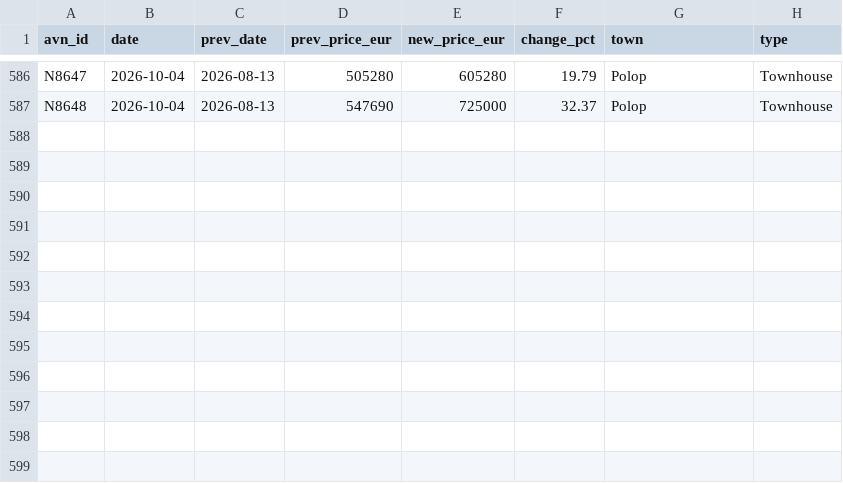
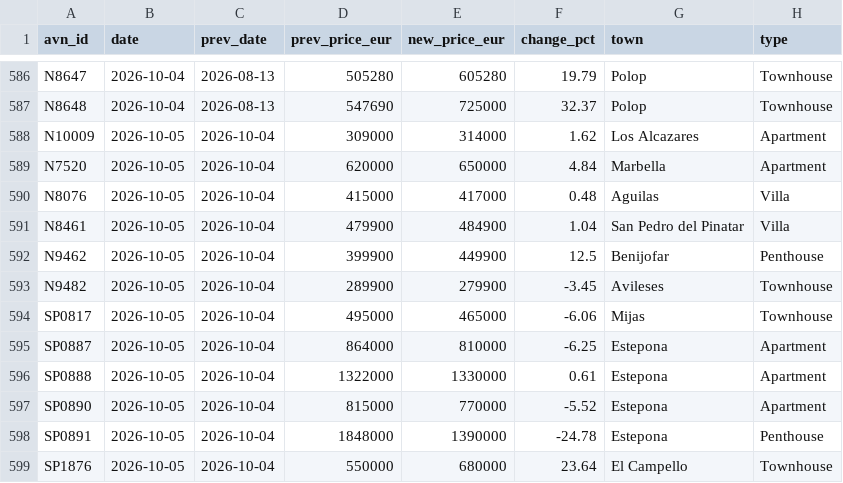
Before and after one commit to HenrikKolstad/avena-terminal, a CSV file: public/open-data/moves.csv, drawn as a sheet; only a part is shown, gaps mark what is left out; the diff names each change by its address in the sheet, - before the commit and + after, or states it on an @@ line.

Commit message:
chore(corpus): nightly open-data rebuild [skip ci]

```diff
--- a/public/open-data/moves.csv
+++ b/public/open-data/moves.csv
+row 588: N10009 | 2026-10-05 | 2026-10-04 | 309000 | 314000 | 1.62 | Los Alcazares | Apartment
+row 589: N7520 | 2026-10-05 | 2026-10-04 | 620000 | 650000 | 4.84 | Marbella | Apartment
+row 590: N8076 | 2026-10-05 | 2026-10-04 | 415000 | 417000 | 0.48 | Aguilas | Villa
+row 591: N8461 | 2026-10-05 | 2026-10-04 | 479900 | 484900 | 1.04 | San Pedro del Pinatar | Villa
+row 592: N9462 | 2026-10-05 | 2026-10-04 | 399900 | 449900 | 12.5 | Benijofar | Penthouse
+row 593: N9482 | 2026-10-05 | 2026-10-04 | 289900 | 279900 | -3.45 | Avileses | Townhouse
+row 594: SP0817 | 2026-10-05 | 2026-10-04 | 495000 | 465000 | -6.06 | Mijas | Townhouse
+row 595: SP0887 | 2026-10-05 | 2026-10-04 | 864000 | 810000 | -6.25 | Estepona | Apartment
+row 596: SP0888 | 2026-10-05 | 2026-10-04 | 1322000 | 1330000 | 0.61 | Estepona | Apartment
+row 597: SP0890 | 2026-10-05 | 2026-10-04 | 815000 | 770000 | -5.52 | Estepona | Apartment
+row 598: SP0891 | 2026-10-05 | 2026-10-04 | 1848000 | 1390000 | -24.78 | Estepona | Penthouse
+row 599: SP1876 | 2026-10-05 | 2026-10-04 | 550000 | 680000 | 23.64 | El Campello | Townhouse
```
Also changed, not shown: public/open-data/movement-ledger.csv, public/open-data/tombstones.csv, 6 other files.
